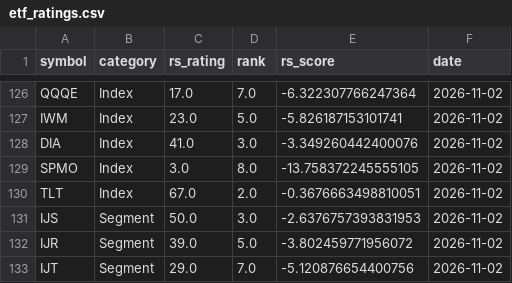
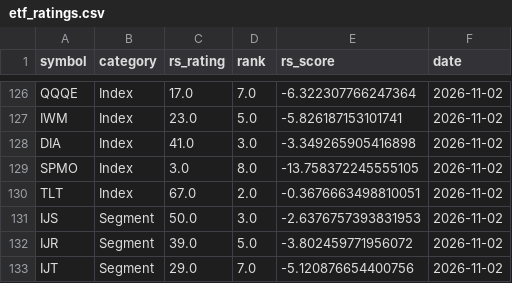
Before and after one commit to MingJunKo/rs-engine, a CSV file: data/history/etf_ratings.csv, drawn as a sheet; only a part is shown, gaps mark what is left out.

```diff
--- a/data/history/etf_ratings.csv
+++ b/data/history/etf_ratings.csv
@@ -127,3 +127,3 @@ QQQE,Index,17.0,7.0,-6.322307766247364,2026-11-02
 IWM,Index,23.0,5.0,-5.826187153101741,2026-11-02
-DIA,Index,41.0,3.0,-3.349260442400076,2026-11-02
+DIA,Index,41.0,3.0,-3.349265905416898,2026-11-02
 SPMO,Index,3.0,8.0,-13.758372245555105,2026-11-02
```
Also changed, not shown: data/history/leaders.csv, docs/data/leaders.csv, 3 other files.
